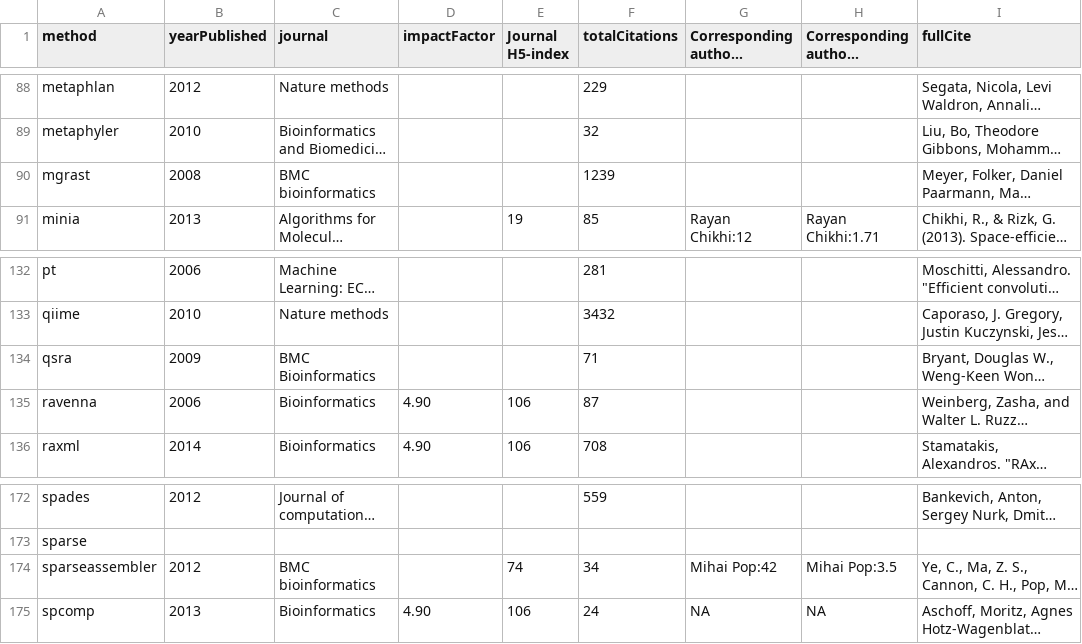
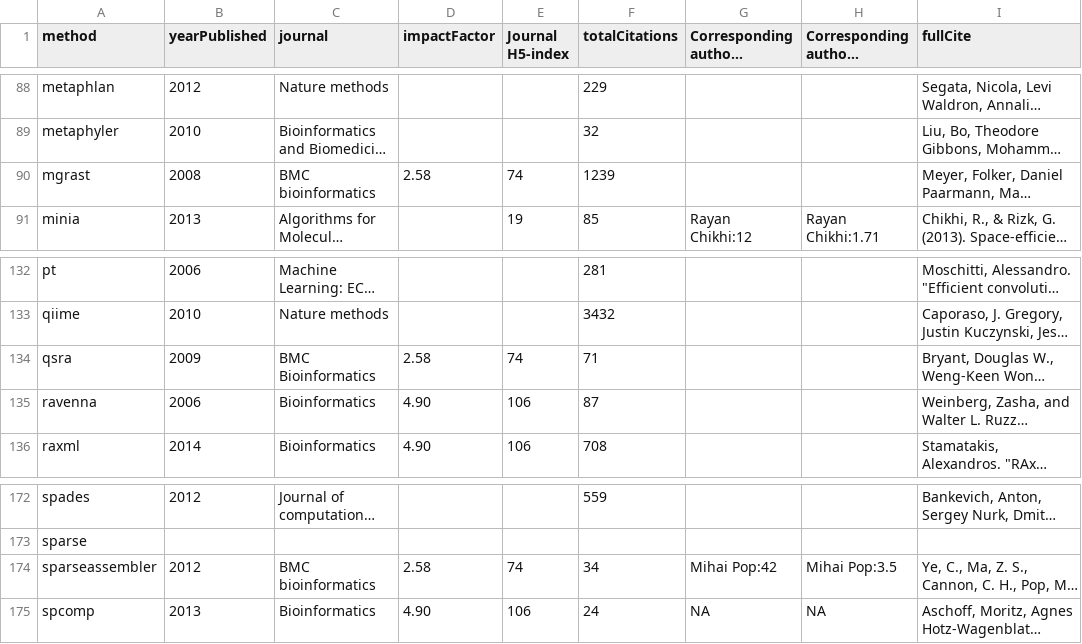
Before and after one commit to Gardner-BinfLab/speed-vs-accuracy-meta-analysis, a TSV file: data/Does bioinformatic software trade speed for accuracy- - methodInfo.tsv, drawn as a sheet; only a part is shown, gaps mark what is left out; long unchanged cells end in …; the diff covers the shown part only; the diff names each change by its address in the sheet, - before the commit and + after, or states it on an @@ line.

```diff
--- a/data/Does bioinformatic software trade speed for accuracy- - methodInfo.tsv
+++ b/data/Does bioinformatic software trade speed for accuracy- - methodInfo.tsv
-D90 (impactFactor): (empty)
+D90 (impactFactor): 2.58
-E90 (Journal H5-index): (empty)
+E90 (Journal H5-index): 74
-D134 (impactFactor): (empty)
+D134 (impactFactor): 2.58
-E134 (Journal H5-index): (empty)
+E134 (Journal H5-index): 74
-D174 (impactFactor): (empty)
+D174 (impactFactor): 2.58
```
Also changed, not shown: 20 edited cells elsewhere in this file, data/meanRankSpeedData.tsv, data/rawRankSpeedData.tsv, 4 other files.
